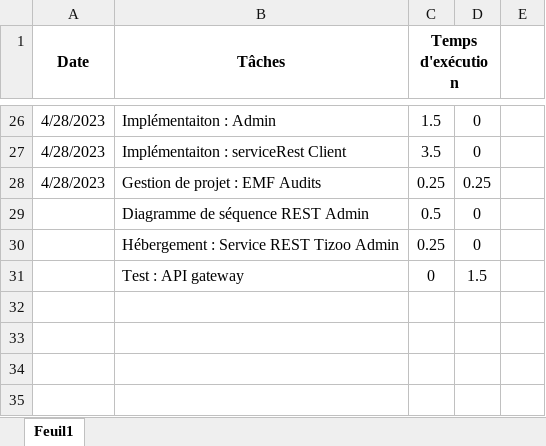
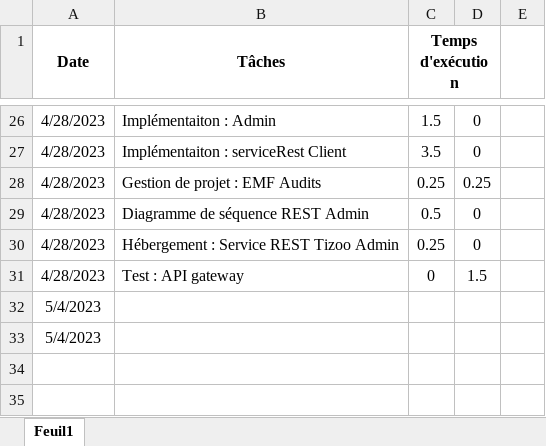
Before and after one commit to schwandern/133_Memory, an Excel workbook: journal de travail.xlsx, sheet Feuil1, drawn as a sheet; only a part is shown, gaps mark what is left out; values as stored, in another font and other column widths than the file's, no borders; the diff names each change by its address in the sheet, - before the commit and + after, or states it on an @@ line.

```diff
--- a/journal de travail.xlsx (sheet Feuil1)
+++ b/journal de travail.xlsx (sheet Feuil1)
-A29:A31 (Date): (empty)
+A29:A31 (Date): 4/28/2023
-A32:A33 (Date): (empty)
+A32:A33 (Date): 5/4/2023
```
Also changed, not shown: 1 other file.
